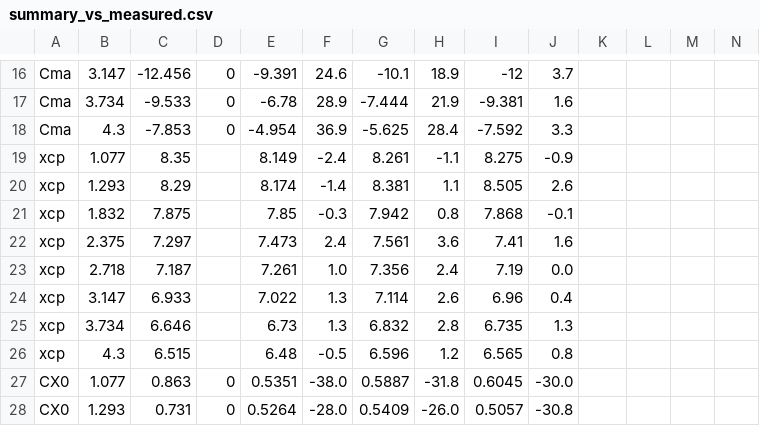
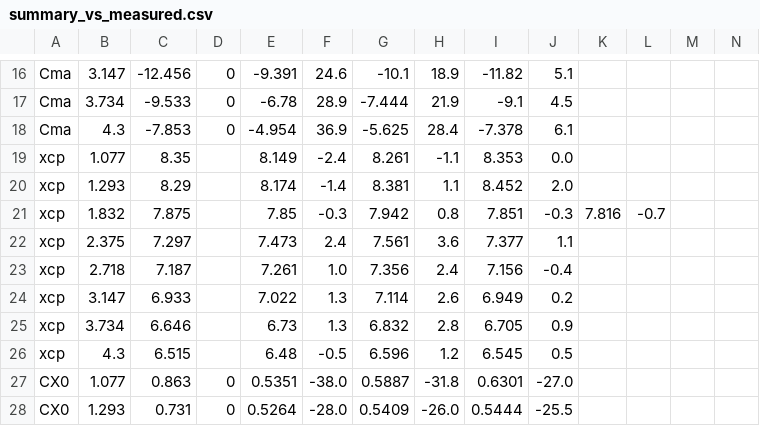
Before and after one commit to ddd3h/ignisyeet, a CSV file: doc/data/validation/basic_finner/summary_vs_measured.csv, drawn as a sheet; only a part is shown, gaps mark what is left out; the diff covers the shown part only; the diff names each change by its address in the sheet, - before the commit and + after, or states it on an @@ line.

```diff
--- a/doc/data/validation/basic_finner/summary_vs_measured.csv
+++ b/doc/data/validation/basic_finner/summary_vs_measured.csv
-I16: -12
+I16: -11.82
-J16: 3.7
+J16: 5.1
-I17: -9.381
+I17: -9.1
-J17: 1.6
+J17: 4.5
-I18: -7.592
+I18: -7.378
-J18: 3.3
+J18: 6.1
-I19: 8.275
+I19: 8.353
-J19: -0.9
+J19: 0.0
-I20: 8.505
+I20: 8.452
-J20: 2.6
+J20: 2.0
-I21: 7.868
+I21: 7.851
-J21: -0.1
+J21: -0.3
-K21: (empty)
+K21: 7.816
-L21: (empty)
+L21: -0.7
-I22: 7.41
+I22: 7.377
-J22: 1.6
+J22: 1.1
-I23: 7.19
+I23: 7.156
-J23: 0.0
+J23: -0.4
-I24: 6.96
+I24: 6.949
-J24: 0.4
+J24: 0.2
-I25: 6.735
+I25: 6.705
-J25: 1.3
+J25: 0.9
-I26: 6.565
+I26: 6.545
-J26: 0.8
+J26: 0.5
-I27: 0.6045
+I27: 0.6301
-J27: -30.0
+J27: -27.0
-I28: 0.5057
+I28: 0.5444
-J28: -30.8
+J28: -25.5
```
Also changed, not shown: 1 added row, 1 removed row and 62 edited cells elsewhere in this file, doc/data/validation/basic_finner/cfd_euler.csv, doc/data/validation/basic_finner/mesh_check.csv, 2 other files.
